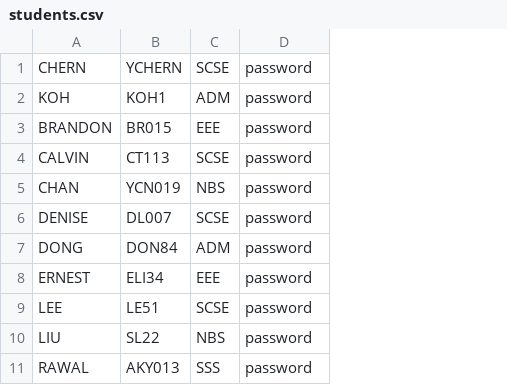
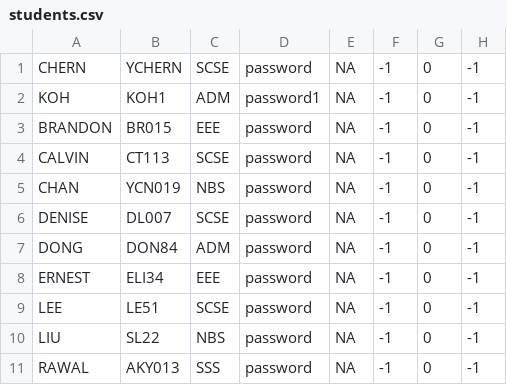
Before and after one commit to tersimdev/java-oop-demo, a CSV file: data/users/students.csv, drawn as a sheet; the diff names each change by its address in the sheet, - before the commit and + after, or states it on an @@ line.

```diff
--- a/data/users/students.csv
+++ b/data/users/students.csv
+column E, rows 1-11: all NA
+column F, rows 1-11: all -1
+column G, rows 1-11: all 0
+column H, rows 1-11: all -1
-D2: password
+D2: password1
```
Also changed, not shown: 9 other files.
